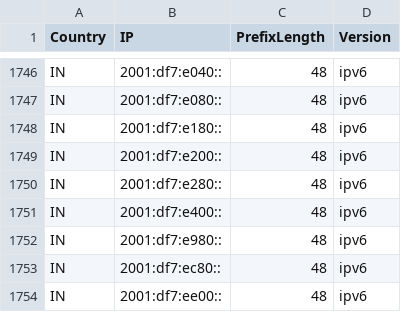
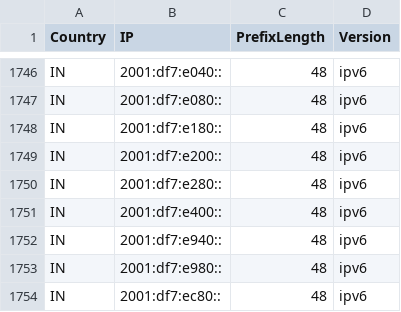
Before and after one commit to Palasito/Official-IANA-IP-blocks, a CSV file: CSV/IPV6/IN.csv, drawn as a sheet; only a part is shown, gaps mark what is left out; the shorter side is filled out with more unchanged rows.

```diff
--- a/CSV/IPV6/IN.csv
+++ b/CSV/IPV6/IN.csv
@@ -1751,2 +1751,3 @@ IN,2001:df7:e280::,48,ipv6
 IN,2001:df7:e400::,48,ipv6
+IN,2001:df7:e940::,48,ipv6
 IN,2001:df7:e980::,48,ipv6
```
Also changed, not shown: CSV/IPV4/ID.csv, CSV/IPV4/IN.csv, 47 other files.
